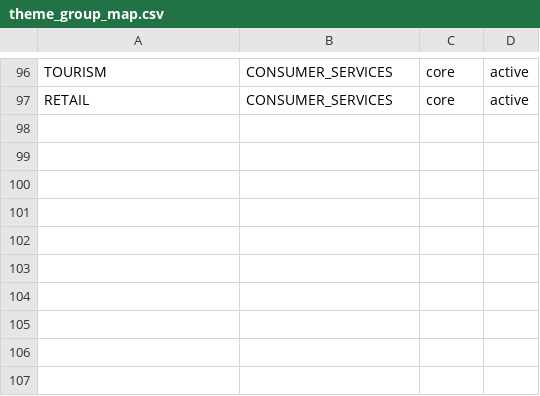
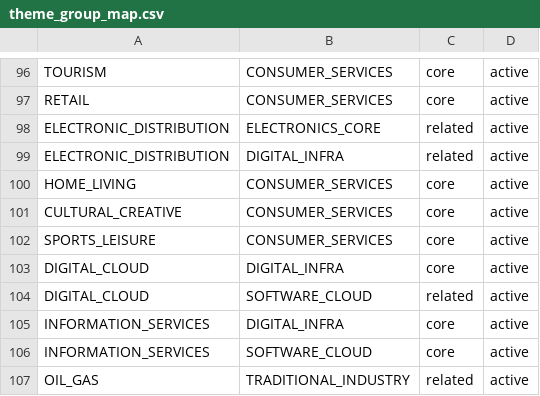
Before and after one commit to andryhappy0507-jpg/tw-stock-sector-radar, a CSV file: data/theme_group_map.csv, drawn as a sheet; only a part is shown, gaps mark what is left out; the diff names each change by its address in the sheet, - before the commit and + after, or states it on an @@ line.

Commit message:
Map next broad themes to groups

```diff
--- a/data/theme_group_map.csv
+++ b/data/theme_group_map.csv
+row 98: ELECTRONIC_DISTRIBUTION | ELECTRONICS_CORE | related | active
+row 99: ELECTRONIC_DISTRIBUTION | DIGITAL_INFRA | related | active
+row 100: HOME_LIVING | CONSUMER_SERVICES | core | active
+row 101: CULTURAL_CREATIVE | CONSUMER_SERVICES | core | active
+row 102: SPORTS_LEISURE | CONSUMER_SERVICES | core | active
+row 103: DIGITAL_CLOUD | DIGITAL_INFRA | core | active
+row 104: DIGITAL_CLOUD | SOFTWARE_CLOUD | related | active
+row 105: INFORMATION_SERVICES | DIGITAL_INFRA | core | active
+row 106: INFORMATION_SERVICES | SOFTWARE_CLOUD | core | active
+row 107: OIL_GAS | TRADITIONAL_INDUSTRY | related | active
```
